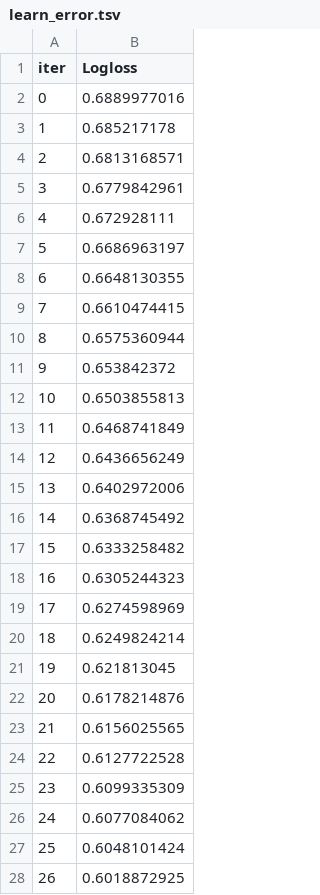
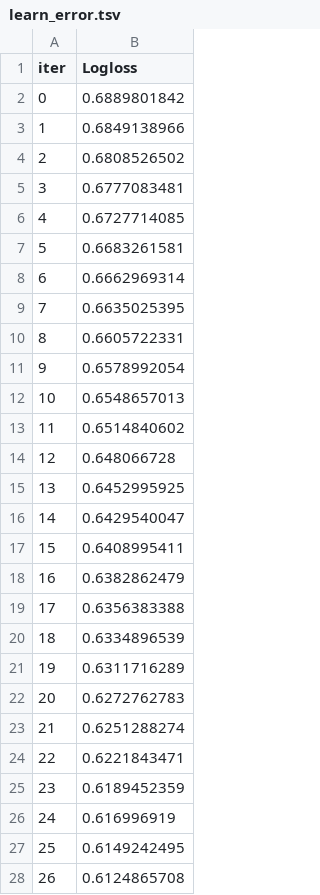
Before and after one commit to ibkya/Classification-Models-Using-on-Diabet-Dataset, a TSV file: catboost_info/learn_error.tsv, drawn as a sheet; only a part is shown; the diff covers the shown part only.

```diff
--- a/catboost_info/learn_error.tsv
+++ b/catboost_info/learn_error.tsv
@@ -1,28 +1,28 @@
 iter	Logloss
-0	0.6889977016
-1	0.685217178
-2	0.6813168571
-3	0.6779842961
-4	0.672928111
-5	0.6686963197
-6	0.6648130355
-7	0.6610474415
-8	0.6575360944
-9	0.653842372
-10	0.6503855813
-11	0.6468741849
-12	0.6436656249
-13	0.6402972006
-14	0.6368745492
-15	0.6333258482
-16	0.6305244323
-17	0.6274598969
-18	0.6249824214
-19	0.621813045
-20	0.6178214876
-21	0.6156025565
-22	0.6127722528
-23	0.6099335309
-24	0.6077084062
-25	0.6048101424
-26	0.6018872925
+0	0.6889801842
+1	0.6849138966
+2	0.6808526502
+3	0.6777083481
+4	0.6727714085
+5	0.6683261581
+6	0.6662969314
+7	0.6635025395
+8	0.6605722331
+9	0.6578992054
+10	0.6548657013
+11	0.6514840602
+12	0.648066728
+13	0.6452995925
+14	0.6429540047
+15	0.6408995411
+16	0.6382862479
+17	0.6356383388
+18	0.6334896539
+19	0.6311716289
+20	0.6272762783
+21	0.6251288274
+22	0.6221843471
+23	0.6189452359
+24	0.616996919
+25	0.6149242495
+26	0.6124865708
```
Also changed, not shown: 173 edited cells elsewhere in this file, catboost_info/time_left.tsv, 3 other files.
